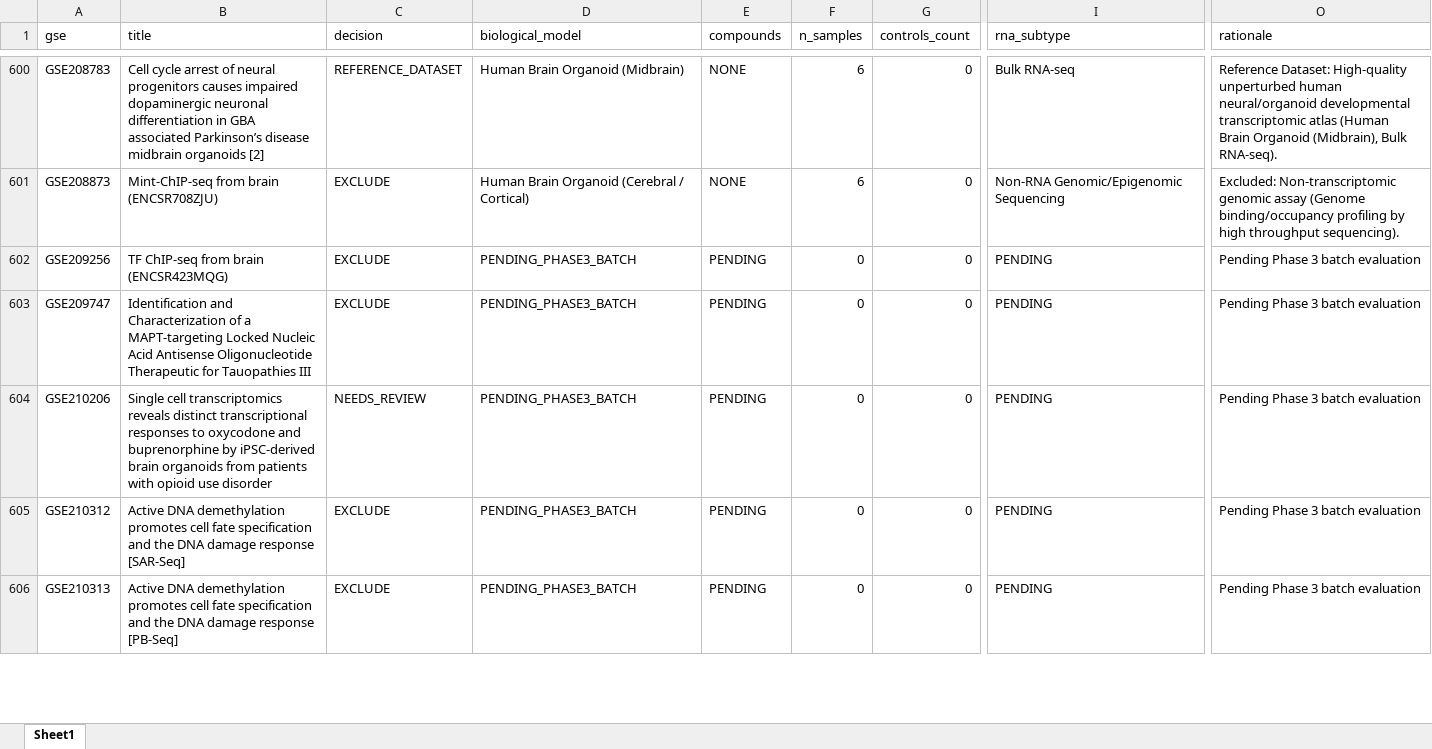
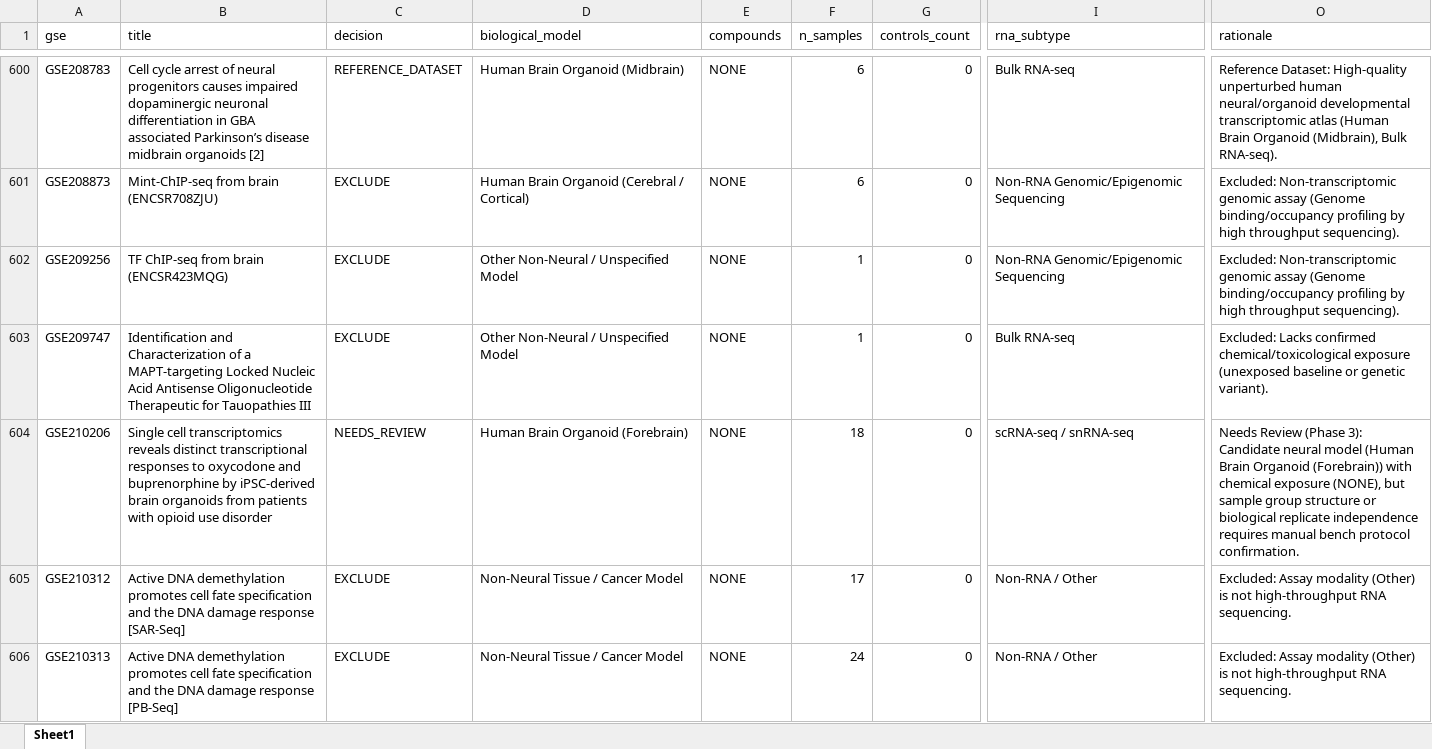
Before and after one commit to bioprintingLabsInc/DNT-Organoid-AI, an Excel workbook: data/metadata/dnt_master_dataset_inventory.xlsx, sheet Sheet1, drawn as a sheet; only a part is shown, gaps mark what is left out; values as stored, in another font and other column widths than the file's, no borders; the diff covers the shown part only; the diff names each change by its address in the sheet, - before the commit and + after, or states it on an @@ line.

```diff
--- a/data/metadata/dnt_master_dataset_inventory.xlsx (sheet Sheet1)
+++ b/data/metadata/dnt_master_dataset_inventory.xlsx (sheet Sheet1)
-D602:D603 (biological_model): PENDING_PHASE3_BATCH
+D602:D603 (biological_model): Other Non-Neural / Unspecified Model
-E602:E606 (compounds): PENDING
+E602:E606 (compounds): NONE
-F602:F603 (n_samples): 0
+F602:F603 (n_samples): 1
-I602 (rna_subtype): PENDING
+I602 (rna_subtype): Non-RNA Genomic/Epigenomic Sequencing
-O602 (rationale): Pending Phase 3 batch evaluation
+O602 (rationale): Excluded: Non-transcriptomic genomic assay (Genome binding/occupancy profiling by high throughput sequencing).
-I603 (rna_subtype): PENDING
+I603 (rna_subtype): Bulk RNA-seq
-O603 (rationale): Pending Phase 3 batch evaluation
+O603 (rationale): Excluded: Lacks confirmed chemical/toxicological exposure (unexposed baseline or genetic variant).
-D604 (biological_model): PENDING_PHASE3_BATCH
+D604 (biological_model): Human Brain Organoid (Forebrain)
-F604 (n_samples): 0
+F604 (n_samples): 18
-I604 (rna_subtype): PENDING
+I604 (rna_subtype): scRNA-seq / snRNA-seq
-O604 (rationale): Pending Phase 3 batch evaluation
+O604 (rationale): Needs Review (Phase 3): Candidate neural model (Human Brain Organoid (Forebrain)) with chemical exposure (NONE), but sample group structure or biological replicate independence requires manual bench protocol confirmation.
-D605:D606 (biological_model): PENDING_PHASE3_BATCH
+D605:D606 (biological_model): Non-Neural Tissue / Cancer Model
-F605 (n_samples): 0
+F605 (n_samples): 17
-I605:I606 (rna_subtype): PENDING
+I605:I606 (rna_subtype): Non-RNA / Other
-O605:O606 (rationale): Pending Phase 3 batch evaluation
+O605:O606 (rationale): Excluded: Assay modality (Other) is not high-throughput RNA sequencing.
-F606 (n_samples): 0
+F606 (n_samples): 24
```
Also changed, not shown: 227 edited cells elsewhere in this sheet, data/metadata/dnt_experimental_conditions_inventory.xlsx, data/metadata/dnt_sample_metadata_v1.xlsx, 12 other files.
